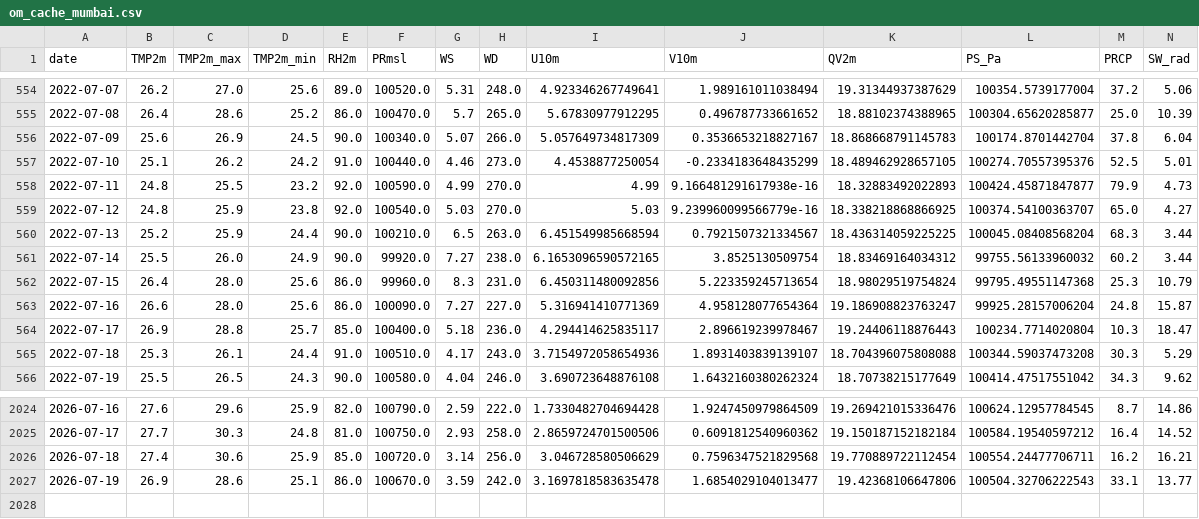
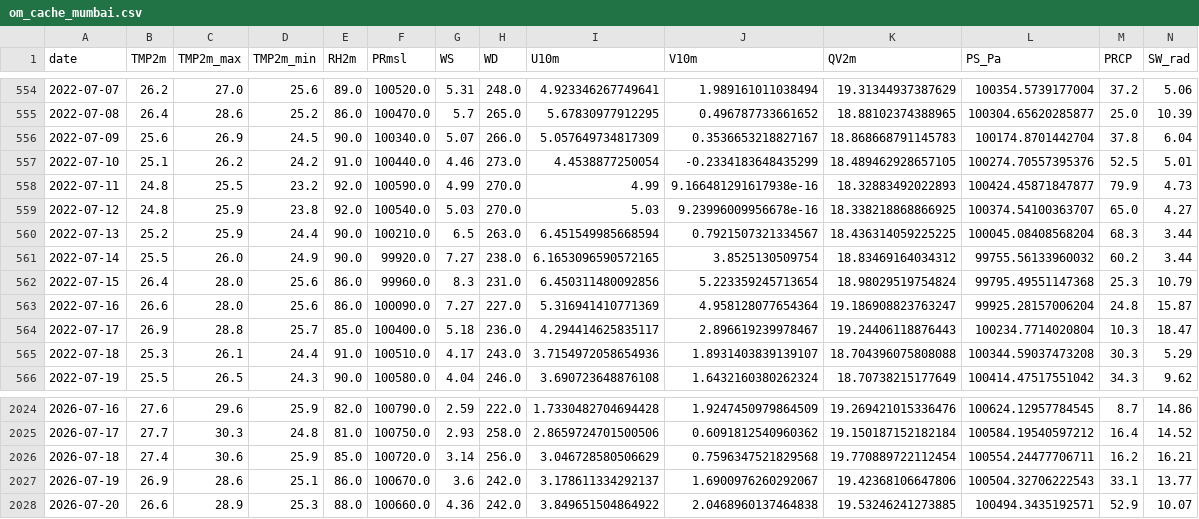
Before and after one commit to souravk03/openmeteo-live-forecast-v2, a CSV file: data/om/Mumbai/om_cache_mumbai.csv, drawn as a sheet; only a part is shown, gaps mark what is left out.

Commit message:
[Mumbai] om_cache_mumbai.csv 2026-07-20

```diff
--- a/data/om/Mumbai/om_cache_mumbai.csv
+++ b/data/om/Mumbai/om_cache_mumbai.csv
@@ -558,3 +558,3 @@ date,TMP2m,TMP2m_max,TMP2m_min,RH2m,PRmsl,WS,WD,U10m,V10m,QV2m,PS_Pa,PRCP,SW_rad
 2022-07-11,24.8,25.5,23.2,92.0,100590.0,4.99,270.0,4.99,9.166481291617938e-16,18.32883492022893,100424.45871847877,79.9,4.73
-2022-07-12,24.8,25.9,23.8,92.0,100540.0,5.03,270.0,5.03,9.239960099566779e-16,18.338218868866925,100374.54100363707,65.0,4.27
+2022-07-12,24.8,25.9,23.8,92.0,100540.0,5.03,270.0,5.03,9.23996009956678e-16,18.338218868866925,100374.54100363707,65.0,4.27
 2022-07-13,25.2,25.9,24.4,90.0,100210.0,6.5,263.0,6.451549985668594,0.7921507321334567,18.436314059225225,100045.08408568204,68.3,3.44
@@ -2026,2 +2026,3 @@ date,TMP2m,TMP2m_max,TMP2m_min,RH2m,PRmsl,WS,WD,U10m,V10m,QV2m,PS_Pa,PRCP,SW_rad
 2026-07-18,27.4,30.6,25.9,85.0,100720.0,3.14,256.0,3.046728580506629,0.7596347521829568,19.770889722112454,100554.24477706711,16.2,16.21
-2026-07-19,26.9,28.6,25.1,86.0,100670.0,3.59,242.0,3.1697818583635478,1.6854029104013477,19.42368106647806,100504.32706222543,33.1,13.77
+2026-07-19,26.9,28.6,25.1,86.0,100670.0,3.6,242.0,3.178611334292137,1.6900976260292067,19.42368106647806,100504.32706222543,33.1,13.77
+2026-07-20,26.6,28.9,25.3,88.0,100660.0,4.36,242.0,3.849651504864922,2.0468960137464838,19.53246241273885,100494.3435192571,52.9,10.07
```
